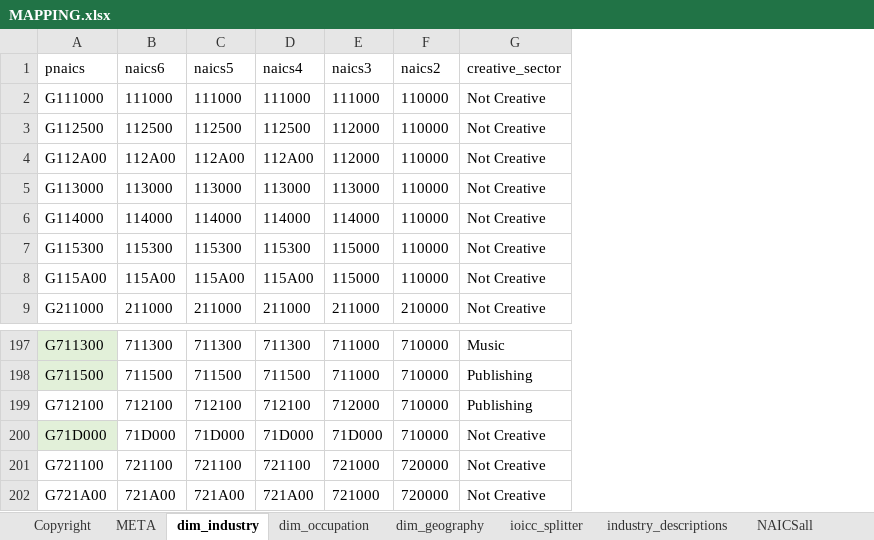
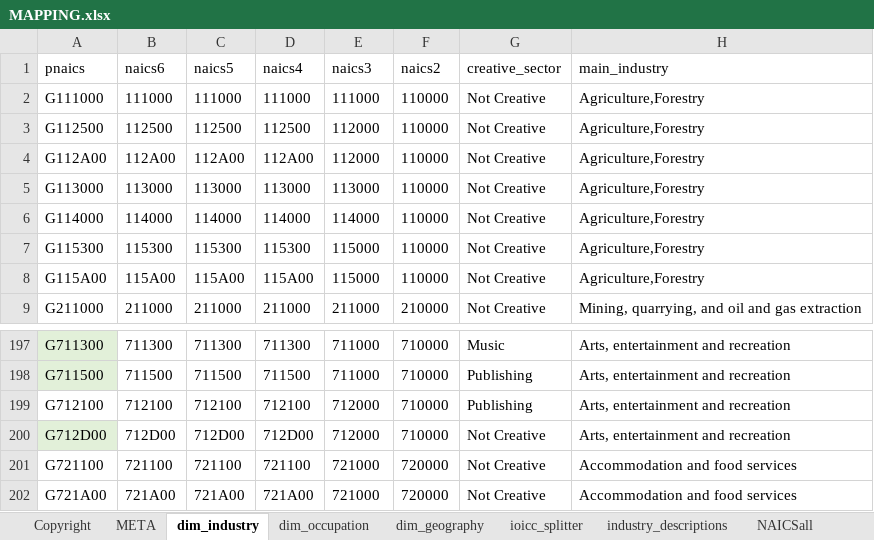
Before and after one commit to axfreeman/Canada-CI-2020, an Excel workbook: SOURCE DATA/MAPPING.xlsx, sheet dim_industry, drawn as a sheet; only a part is shown, gaps mark what is left out; values as stored, in another font and other column widths than the file's, no borders; table styles not drawn; the diff names each change by its address in the sheet, - before the commit and + after, or states it on an @@ line.

Commit message:
Added Main Industry
Incorporated Sejal's modifications to dim_industry and a set of queries to interrogate creative and main industries.

```diff
--- a/SOURCE DATA/MAPPING.xlsx (sheet dim_industry)
+++ b/SOURCE DATA/MAPPING.xlsx (sheet dim_industry)
+column H (main_industry), rows 2-9: Agriculture,Forestry | Agriculture,Forestry | Agriculture,Forestry | Agriculture,Forestry | Agriculture,Forestry | Agriculture,Forestry | Agriculture,Forestry | Mining, quarrying, and oil and gas extraction; rows 197-202: Arts, entertainment and recreation | Arts, entertainment and recreation | Arts, entertainment and recreation | Arts, entertainment and recreation | Accommodation and food services | Accommodation and food services
-A200 (pnaics): G71D000
+A200 (pnaics): G712D00
-B200 (naics6): 71D000
+B200 (naics6): 712D00
-C200 (naics5): 71D000
+C200 (naics5): 712D00
-D200 (naics4): 71D000
+D200 (naics4): 712D00
-E200 (naics3): 71D000
+E200 (naics3): 712000
```
Also changed, not shown: sheet META, sheet IOICC GDP Hierarchy, 15 other files.
